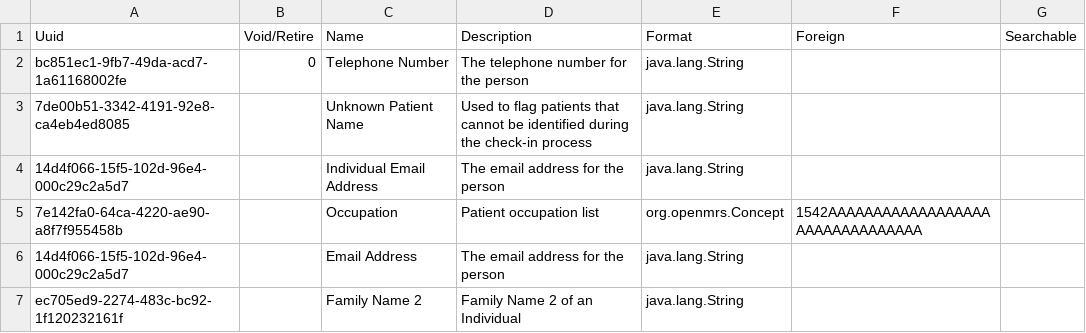
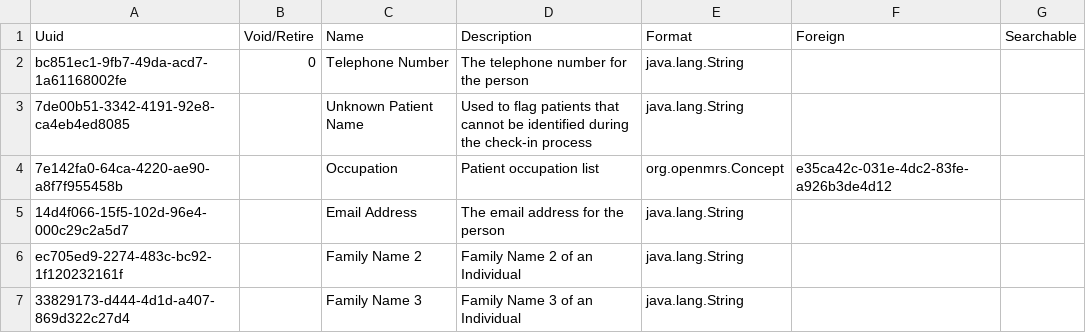
Before and after one commit to MSF-OCG/LIME-EMR, a CSV file: sites/mosul/configs/openmrs/initializer_config/personattributetypes/personattributetypes_core-demo.csv, drawn as a sheet; only a part is shown; the shorter side is filled out with more unchanged rows.

Commit message:
Update personattributetypes_core-demo.csv

```diff
--- a/sites/mosul/configs/openmrs/initializer_config/personattributetypes/personattributetypes_core-demo.csv
+++ b/sites/mosul/configs/openmrs/initializer_config/personattributetypes/personattributetypes_core-demo.csv
@@ -3,4 +3,3 @@ bc851ec1-9fb7-49da-acd7-1a61168002fe,0,Telephone Number,The telephone number for
 7de00b51-3342-4191-92e8-ca4eb4ed8085,,Unknown Patient Name,Used to flag patients that cannot be identified during the check-in process,java.lang.String,,,
-14d4f066-15f5-102d-96e4-000c29c2a5d7,,Individual Email Address,The email address for the person,java.lang.String,,,
-7e142fa0-64ca-4220-ae90-a8f7f955458b,,Occupation,Patient occupation list,org.openmrs.Concept,1542AAAAAAAAAAAAAAAAAAAAAAAAAAAAAAAA,,
+7e142fa0-64ca-4220-ae90-a8f7f955458b,,Occupation,Patient occupation list,org.openmrs.Concept,e35ca42c-031e-4dc2-83fe-a926b3de4d12,,
 14d4f066-15f5-102d-96e4-000c29c2a5d7,,Email Address,The email address for the person,java.lang.String,,,
```
